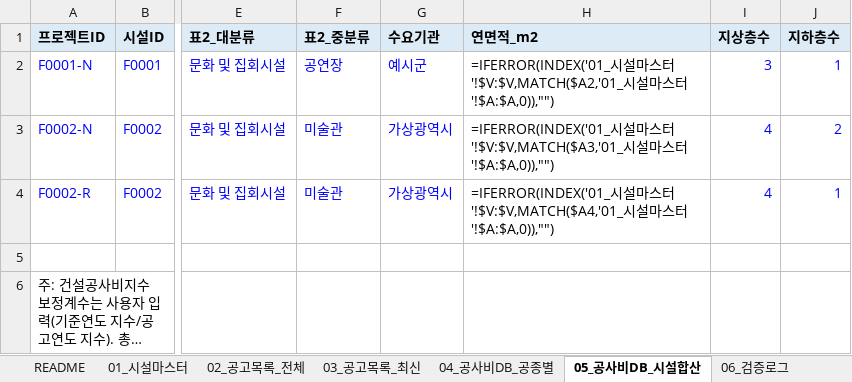
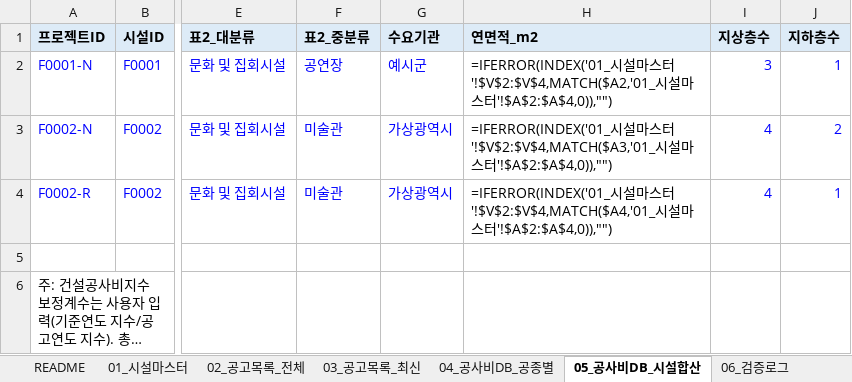
Before and after one commit to seio0701/g2b_costdb, an Excel workbook: sample_output/공사비DB_샘플.xlsx, sheet 05_공사비DB_시설합산, drawn as a sheet; only a part is shown, gaps mark what is left out; long unchanged cells end in …; values as stored, in another font and other column widths than the file's, no borders; formulas without a stored value are shown as written; the diff names each change by its address in the sheet, - before the commit and + after, or states it on an @@ line.

```diff
--- a/sample_output/공사비DB_샘플.xlsx (sheet 05_공사비DB_시설합산)
+++ b/sample_output/공사비DB_샘플.xlsx (sheet 05_공사비DB_시설합산)
-H2 (연면적_m2): …스터'!$V:$V,MATCH($A2,'01_시설마스터'!$A:$A,0)),"")
+H2 (연면적_m2): …스터'!$V$2:$V$4,MATCH($A2,'01_시설마스터'!$A$2:$A$4,0)),"")
-H3 (연면적_m2): …스터'!$V:$V,MATCH($A3,'01_시설마스터'!$A:$A,0)),"")
+H3 (연면적_m2): …스터'!$V$2:$V$4,MATCH($A3,'01_시설마스터'!$A$2:$A$4,0)),"")
-H4 (연면적_m2): …스터'!$V:$V,MATCH($A4,'01_시설마스터'!$A:$A,0)),"")
+H4 (연면적_m2): …스터'!$V$2:$V$4,MATCH($A4,'01_시설마스터'!$A$2:$A$4,0)),"")
```
Also changed, not shown: 7 other files.
